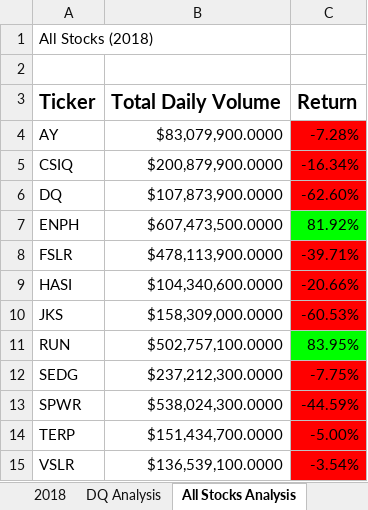
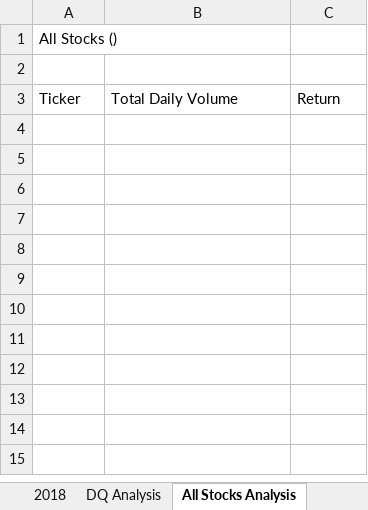
Before and after one commit to Irenejoycem/stock-analysis, an Excel workbook: green_stocks.xlsm, sheet All Stocks Analysis, drawn as a sheet; values as stored, in another font and other column widths than the file's, no borders; charts and pictures not drawn; the diff names each change by its address in the sheet, - before the commit and + after, or states it on an @@ line.

Commit message:
Add files via upload

```diff
--- a/green_stocks.xlsm (sheet All Stocks Analysis)
+++ b/green_stocks.xlsm (sheet All Stocks Analysis)
-A1: All Stocks (2018)
+A1: All Stocks ()
-A3:C3 bold: on
+A3:C3 bold: off, text size: smaller
-row 4: AY | $83,079,900.0000 | -7.28%
-row 5: CSIQ | $200,879,900.0000 | -16.34%
-row 6: DQ | $107,873,900.0000 | -62.60%
-row 7: ENPH | $607,473,500.0000 | 81.92%
-row 8: FSLR | $478,113,900.0000 | -39.71%
-row 9: HASI | $104,340,600.0000 | -20.66%
-row 10: JKS | $158,309,000.0000 | -60.53%
-row 11: RUN | $502,757,100.0000 | 83.95%
-row 12: SEDG | $237,212,300.0000 | -7.75%
-row 13: SPWR | $538,024,300.0000 | -44.59%
-row 14: TERP | $151,434,700.0000 | -5.00%
-row 15: VSLR | $136,539,100.0000 | -3.54%
```
Also changed, not shown: sheet DQ Analysis, charts or pictures.
